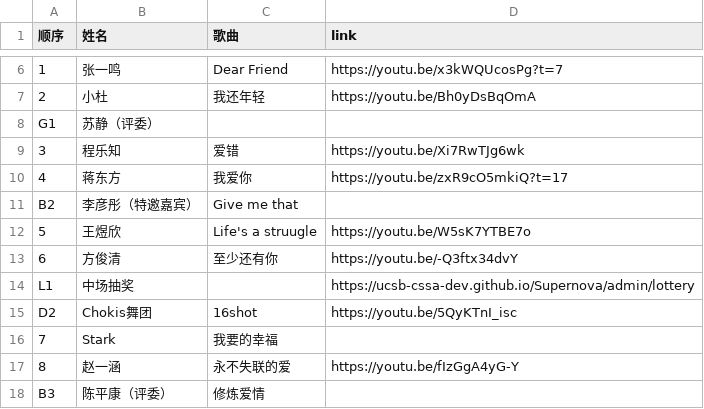
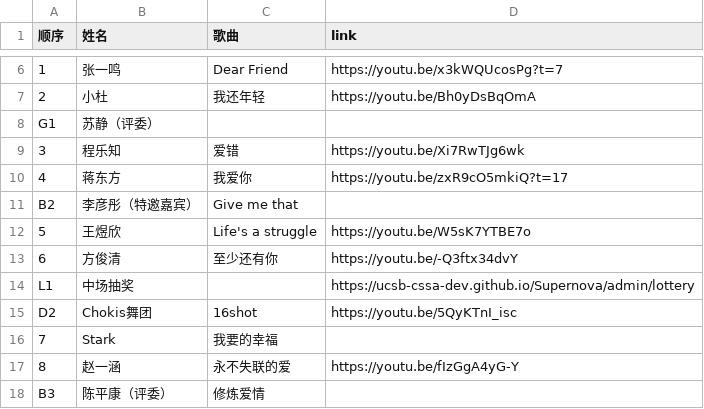
Before and after one commit to UCSB-CSSA-dev/supernove-26-finals, a CSV file: public/list.csv, drawn as a sheet; only a part is shown, gaps mark what is left out.

Commit message:
fixed  a typo from contestant

```diff
--- a/public/list.csv
+++ b/public/list.csv
@@ -11,3 +11,3 @@ G1,苏静（评委）
 B2,李彦彤（特邀嘉宾）,Give me that
-5,王煜欣,Life's a struugle,https://youtu.be/W5sK7YTBE7o
+5,王煜欣,Life's a struggle,https://youtu.be/W5sK7YTBE7o
 6,方俊清,至少还有你,https://youtu.be/-Q3ftx34dvY
```
